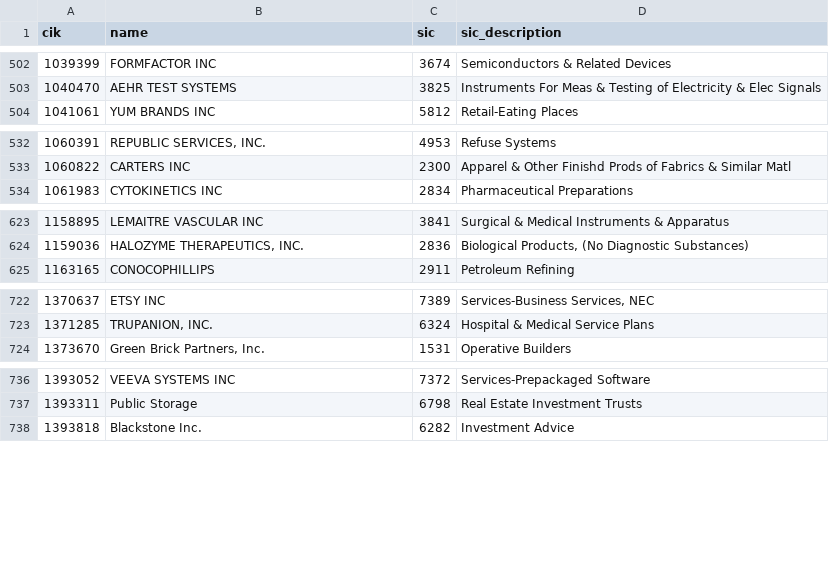
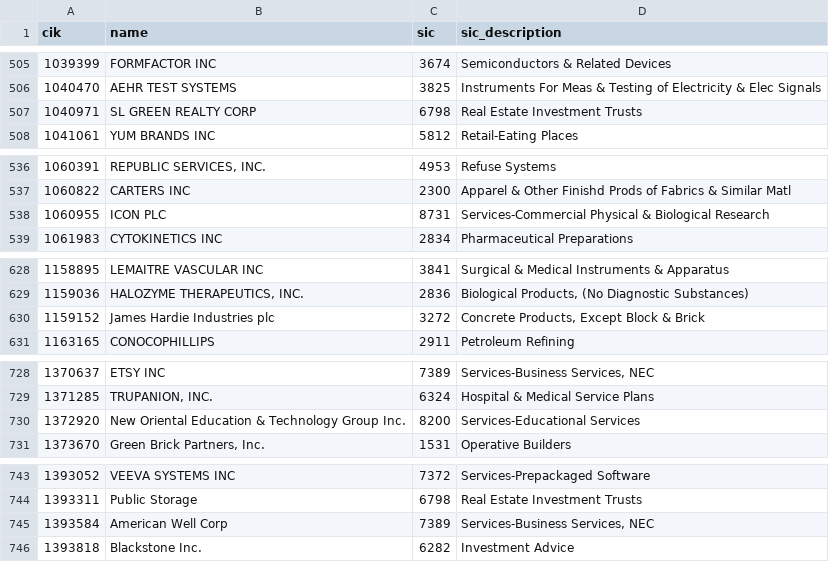
Before and after one commit to uty101/Attribution-Engine-On-Real-Holdings, a CSV file: data/raw/sec/sic.csv, drawn as a sheet; only a part is shown, gaps mark what is left out; the diff covers the shown part only.

```diff
--- a/data/raw/sec/sic.csv
+++ b/data/raw/sec/sic.csv
@@ -503,2 +506,3 @@ cik,name,sic,sic_description
 1040470,AEHR TEST SYSTEMS,3825,Instruments For Meas & Testing of  Electricity & Elec Signals
+1040971,SL GREEN REALTY CORP,6798,Real Estate Investment Trusts
 1041061,YUM BRANDS INC,5812,Retail-Eating  Places
@@ -533,2 +537,3 @@ cik,name,sic,sic_description
 1060822,CARTERS INC,2300,Apparel & Other Finishd Prods of  Fabrics & Similar Matl
+1060955,ICON PLC,8731,Services-Commercial Physical & Biological Research
 1061983,CYTOKINETICS INC,2834,Pharmaceutical Preparations
@@ -624,2 +629,3 @@ cik,name,sic,sic_description
 1159036,"HALOZYME THERAPEUTICS, INC.",2836,"Biological Products, (No Diagnostic Substances)"
+1159152,James Hardie Industries plc,3272,"Concrete Products, Except Block & Brick"
 1163165,CONOCOPHILLIPS,2911,Petroleum Refining
@@ -723,2 +729,3 @@ cik,name,sic,sic_description
 1371285,"TRUPANION, INC.",6324,Hospital & Medical Service Plans
+1372920,New Oriental Education & Technology Group Inc.,8200,Services-Educational Services
 1373670,"Green Brick Partners, Inc.",1531,Operative Builders
@@ -737,2 +744,3 @@ cik,name,sic,sic_description
 1393311,Public Storage,6798,Real Estate Investment Trusts
+1393584,American Well Corp,7389,"Services-Business Services, NEC"
 1393818,Blackstone Inc.,6282,Investment Advice
```
Also changed, not shown: 32 added rows elsewhere in this file, 9 other files.
